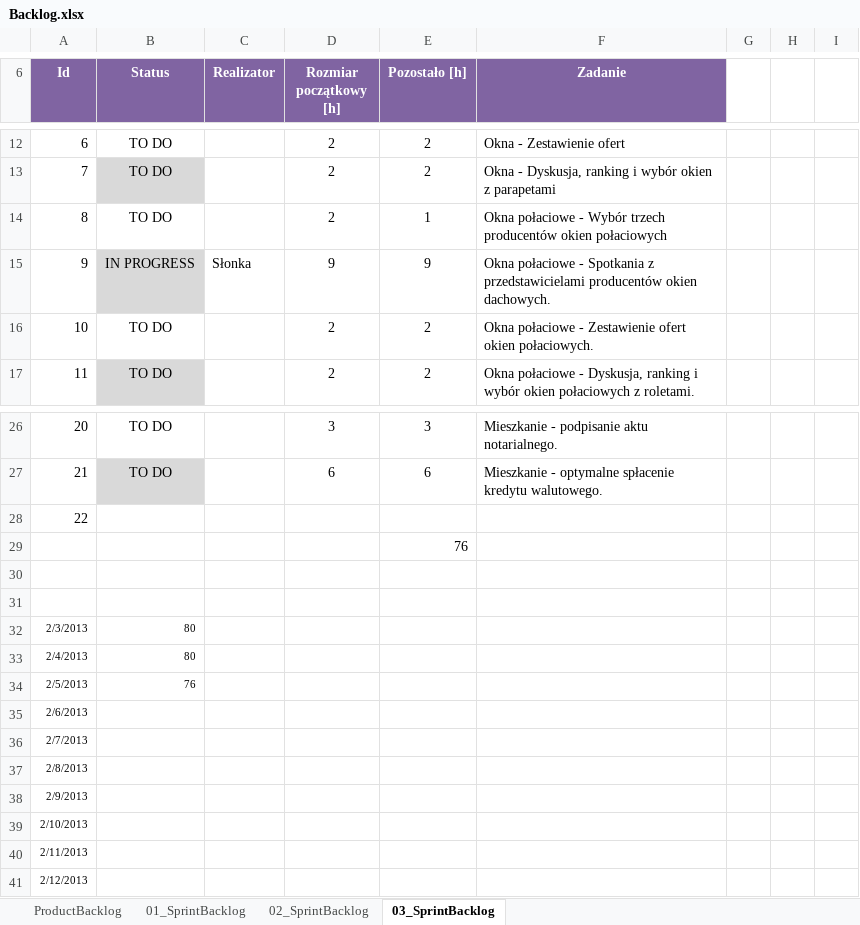
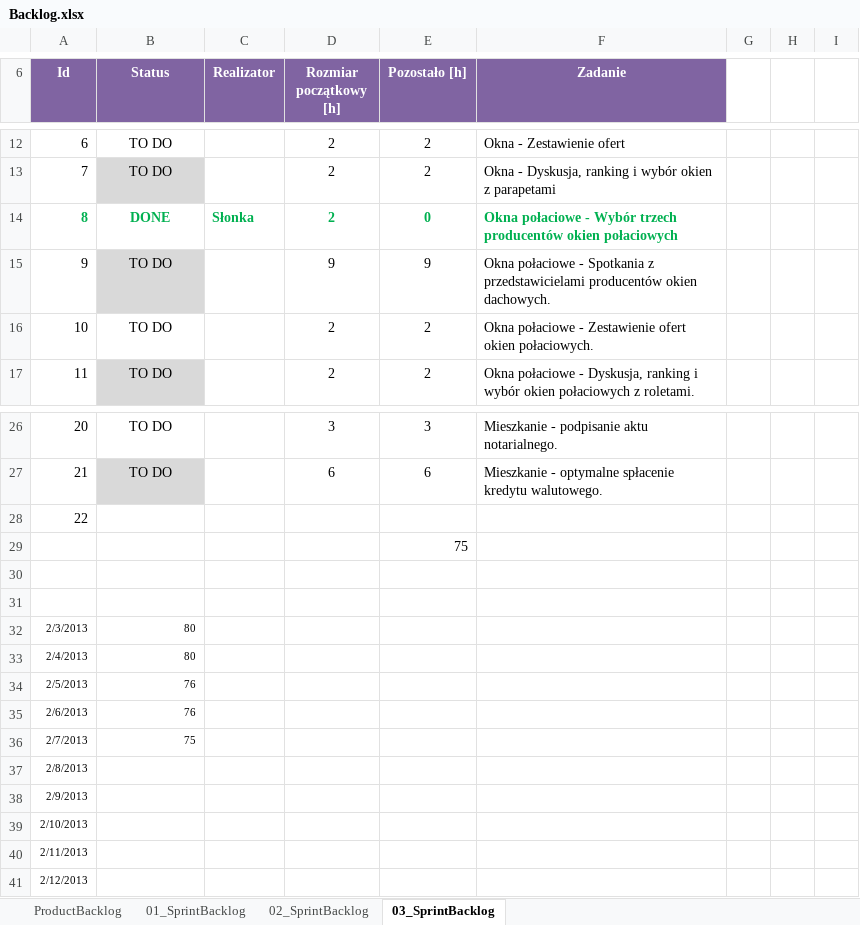
Before and after one commit to bajo2000/mati-sloncowati, an Excel workbook: plan/Backlog.xlsx, sheet 03_SprintBacklog, drawn as a sheet; only a part is shown, gaps mark what is left out; values as stored, in another font and other column widths than the file's, no borders; charts and pictures and table styles not drawn; the diff names each change by its address in the sheet, - before the commit and + after, or states it on an @@ line.

Commit message:
update backlog

```diff
--- a/plan/Backlog.xlsx (sheet 03_SprintBacklog)
+++ b/plan/Backlog.xlsx (sheet 03_SprintBacklog)
@@ A14:B14 bold: off → on, text colour: black → #00B050 @@
-B14 (Status): TO DO
+B14 (Status): DONE
-C14 (Realizator): (empty)
+C14 (Realizator): Słonka
@@ D14:F14 bold: off → on, text colour: black → #00B050 @@
-E14 (Pozostało [h]): 1
+E14 (Pozostało [h]): 0
-B15 (Status): IN PROGRESS
+B15 (Status): TO DO
-C15 (Realizator): Słonka
+C15 (Realizator): (empty)
-E29 (Pozostało [h]): 76
+E29 (Pozostało [h]): 75
-B35 (Status): (empty)
+B35 (Status): 76
-B36 (Status): (empty)
+B36 (Status): 75
```
Also changed, not shown: sheet 02_SprintBacklog, charts or pictures.
